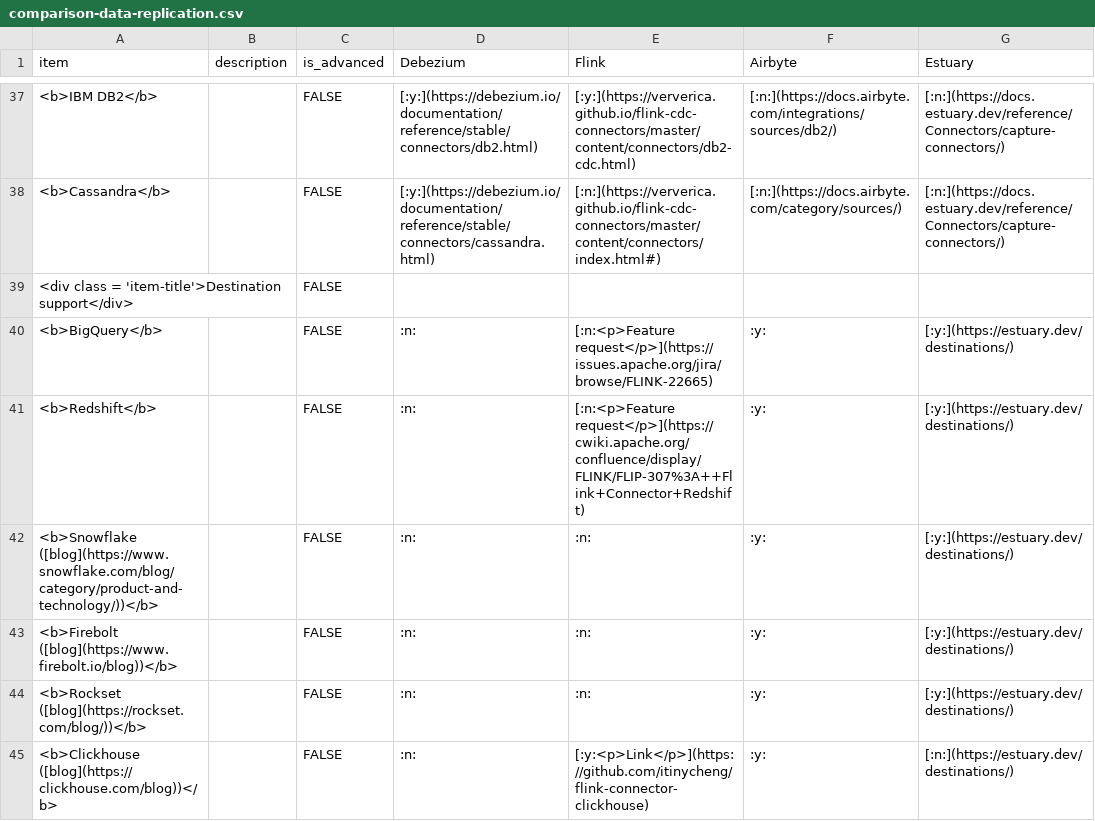
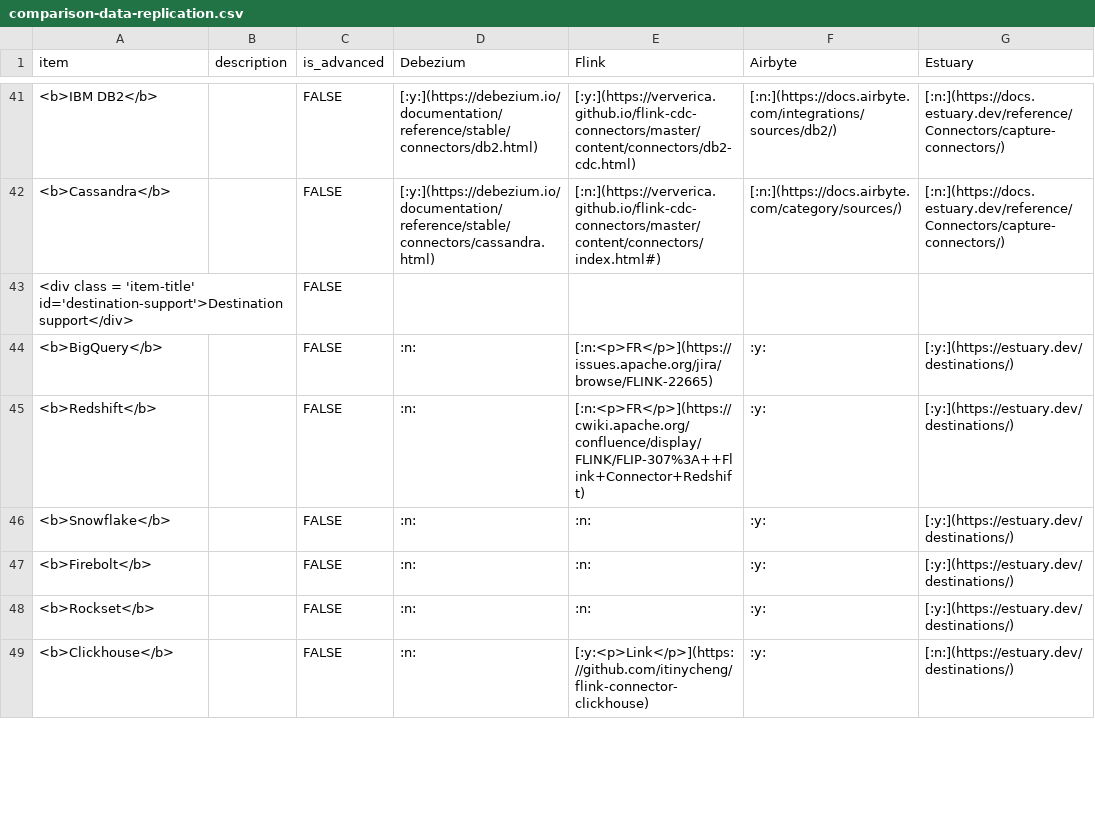
Before and after one commit to rbreejen/comparison-data-replication, a CSV file: comparison-data-replication.csv, drawn as a sheet; only a part is shown, gaps mark what is left out; addresses are those after the commit; the diff covers the shown part only; the diff names each change by its address in the sheet, - before the commit and + after, or states it on an @@ line.

```diff
--- a/comparison-data-replication.csv
+++ b/comparison-data-replication.csv
-A43 (item): …class = 'item-title'>Destination support</div>
+A43 (item): …class = 'item-title' id='destination-support'>Destination support</div>
-E44 (Flink): [:n:<p>Feature request</p>](https://issues.apache.org/jira/browse/FLINK-22665)
+E44 (Flink): [:n:<p>FR</p>](https://issues.apache.org/jira/browse/FLINK-22665)
-E45 (Flink): [:n:<p>Feature request</p>](https://cwiki.apache.org/confluence/display/FLINK/FLIP-307%3A++Flink+Connector+Redshift)
+E45 (Flink): [:n:<p>FR</p>](https://cwiki.apache.org/confluence/display/FLINK/FLIP-307%3A++Flink+Connector+Redshift)
-A46 (item): <b>Snowflake ([blog](https://www.snowflake.com/blog/category/product-and-technology/))</b>
+A46 (item): <b>Snowflake</b>
-A47 (item): <b>Firebolt ([blog](https://www.firebolt.io/blog))</b>
+A47 (item): <b>Firebolt</b>
-A48 (item): <b>Rockset ([blog](https://rockset.com/blog/))</b>
+A48 (item): <b>Rockset</b>
-A49 (item): <b>Clickhouse ([blog](https://clickhouse.com/blog))</b>
+A49 (item): <b>Clickhouse</b>
```
Also changed, not shown: 5 added rows, 1 removed row and 83 edited cells elsewhere in this file, 3 other files.
